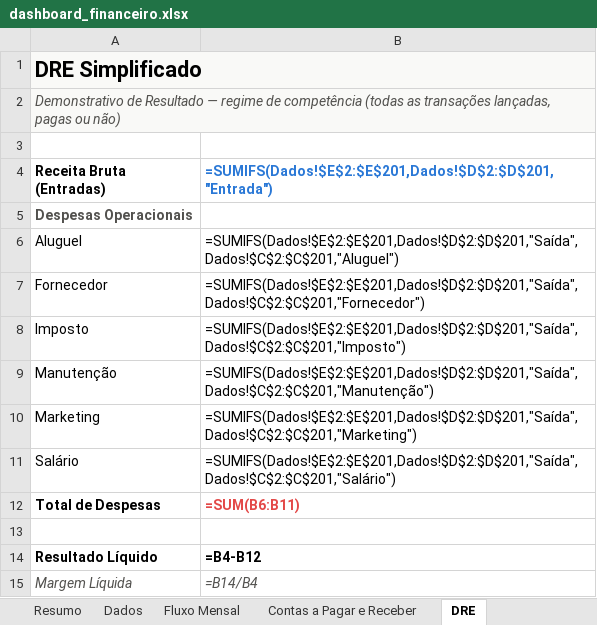
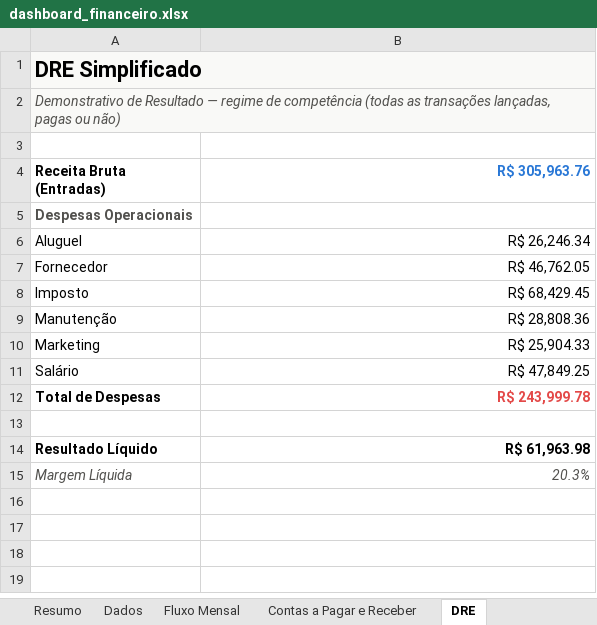
Before and after one commit to jvtdemiranda/dashboard-financeiro-PME, an Excel workbook: public/dashboard_financeiro.xlsx, sheet DRE, drawn as a sheet; values as stored, in another font and other column widths than the file's, no borders; formulas without a stored value are shown as written; charts and pictures and conditional formats not drawn; the diff names each change by its address in the sheet, - before the commit and + after, or states it on an @@ line.

```diff
--- a/public/dashboard_financeiro.xlsx (sheet DRE)
+++ b/public/dashboard_financeiro.xlsx (sheet DRE)
-B4: =SUMIFS(Dados!$E$2:$E$201,Dados!$D$2:$D$201,"Entrada")
+B4: R$ 305,963.76
-B6 (R$ 305,963.76): =SUMIFS(Dados!$E$2:$E$201,Dados!$D$2:$D$201,"Saída",Dados!$C$2:$C$201,"Aluguel")
+B6 (R$ 305,963.76): R$ 26,246.34
-B7 (R$ 305,963.76): =SUMIFS(Dados!$E$2:$E$201,Dados!$D$2:$D$201,"Saída",Dados!$C$2:$C$201,"Fornecedor")
+B7 (R$ 305,963.76): R$ 46,762.05
-B8 (R$ 305,963.76): =SUMIFS(Dados!$E$2:$E$201,Dados!$D$2:$D$201,"Saída",Dados!$C$2:$C$201,"Imposto")
+B8 (R$ 305,963.76): R$ 68,429.45
-B9 (R$ 305,963.76): =SUMIFS(Dados!$E$2:$E$201,Dados!$D$2:$D$201,"Saída",Dados!$C$2:$C$201,"Manutenção")
+B9 (R$ 305,963.76): R$ 28,808.36
-B10 (R$ 305,963.76): =SUMIFS(Dados!$E$2:$E$201,Dados!$D$2:$D$201,"Saída",Dados!$C$2:$C$201,"Marketing")
+B10 (R$ 305,963.76): R$ 25,904.33
-B11 (R$ 305,963.76): =SUMIFS(Dados!$E$2:$E$201,Dados!$D$2:$D$201,"Saída",Dados!$C$2:$C$201,"Salário")
+B11 (R$ 305,963.76): R$ 47,849.25
-B12 (R$ 305,963.76): =SUM(B6:B11)
+B12 (R$ 305,963.76): R$ 243,999.78
-B14 (R$ 305,963.76): =B4-B12
+B14 (R$ 305,963.76): R$ 61,963.98
-B15 (R$ 305,963.76): =B14/B4
+B15 (R$ 305,963.76): 20.3%
```
Also changed, not shown: sheet Fluxo Mensal, sheet Contas a Pagar e Receber, sheet Resumo, charts or pictures, 3 other files.
